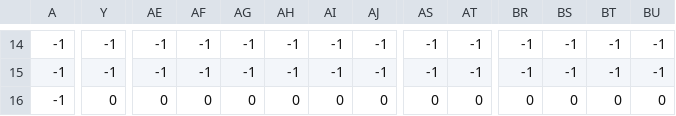
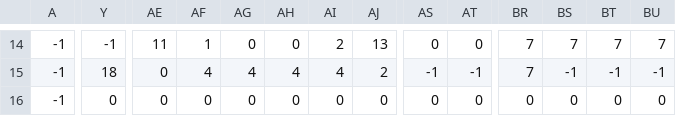
Before and after one commit to justjaiom/soldier-quest, a CSV file: level3_data.csv, drawn as a sheet; only a part is shown, gaps mark what is left out; the diff covers the shown part only; the diff names each change by its address in the sheet, - before the commit and + after, or states it on an @@ line.

```diff
--- a/level3_data.csv
+++ b/level3_data.csv
-AE14: -1
+AE14: 11
-AF14: -1
+AF14: 1
-AG14: -1
+AG14: 0
-AH14: -1
+AH14: 0
-AI14: -1
+AI14: 2
-AJ14: -1
+AJ14: 13
-AS14: -1
+AS14: 0
-AT14: -1
+AT14: 0
-BR14:BR15: -1
+BR14:BR15: 7
-BS14: -1
+BS14: 7
-BT14: -1
+BT14: 7
-BU14: -1
+BU14: 7
-Y15: -1
+Y15: 18
-AE15: -1
+AE15: 0
-AF15: -1
+AF15: 4
-AG15: -1
+AG15: 4
-AH15: -1
+AH15: 4
-AI15: -1
+AI15: 4
-AJ15: -1
+AJ15: 2
```
Also changed, not shown: 93 edited cells elsewhere in this file, level1_data.csv.
